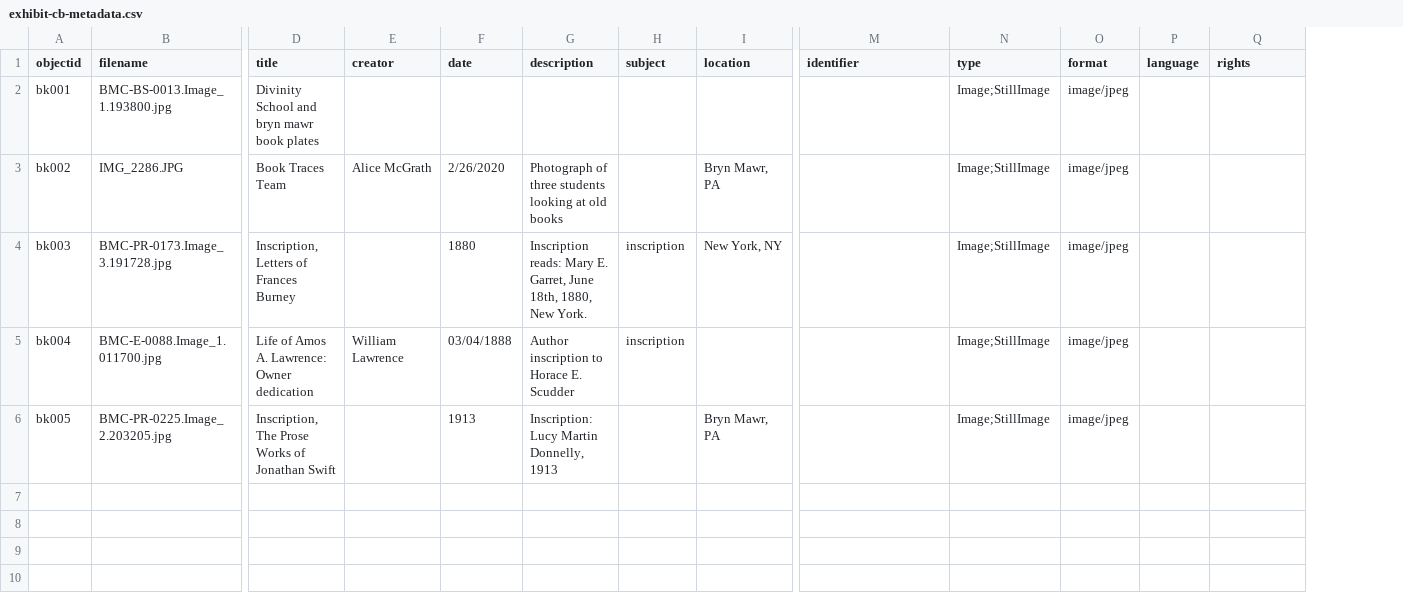
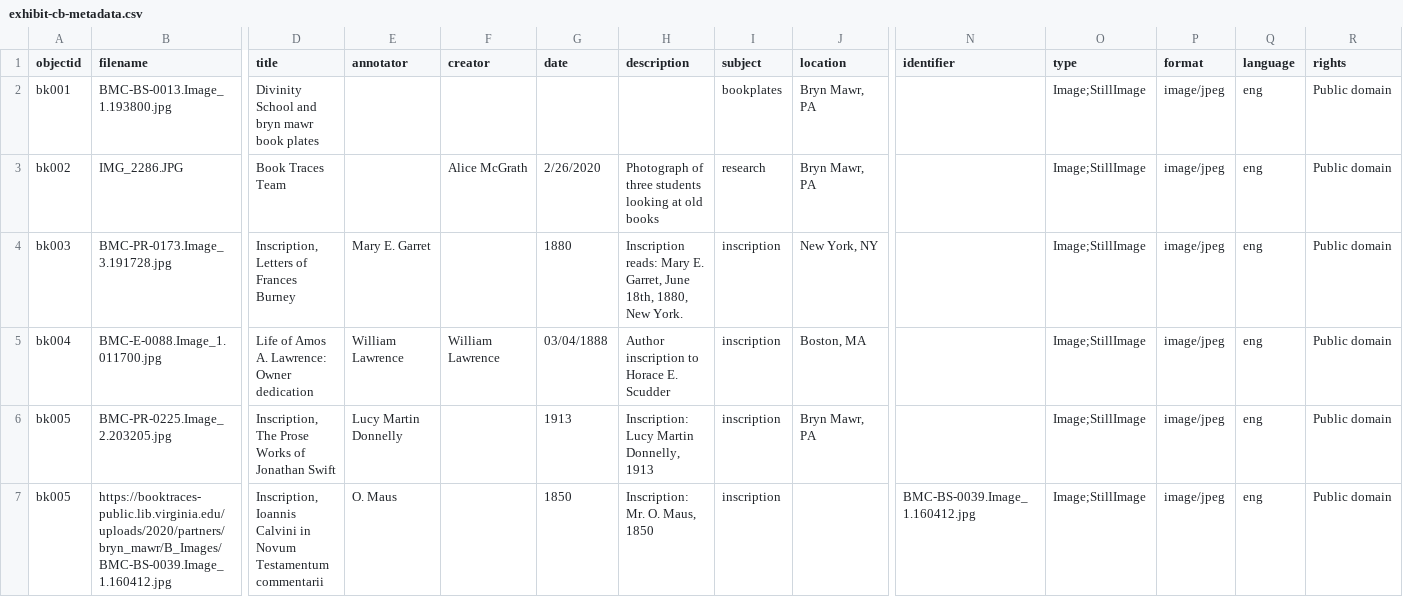
Before and after one commit to atmcgrath/exhibit-cb, a CSV file: _data/exhibit-cb-metadata.csv, drawn as a sheet; only a part is shown, gaps mark what is left out; addresses are those after the commit; rows hold the shown columns only; the diff names each change by its address in the sheet, - before the commit and + after, or states it on an @@ line.

```diff
--- a/_data/exhibit-cb-metadata.csv
+++ b/_data/exhibit-cb-metadata.csv
+column E (annotator), rows 4-6: Mary E. Garret | William Lawrence | Lucy Martin Donnelly
-I2 (subject): (empty)
+I2 (subject): bookplates
-J2 (location): (empty)
+J2 (location): Bryn Mawr, PA
-Q2:Q6 (language): (empty)
+Q2:Q6 (language): eng
-R2:R6 (rights): (empty)
+R2:R6 (rights): Public domain
-I3 (subject): (empty)
+I3 (subject): research
-J5 (location): (empty)
+J5 (location): Boston, MA
-I6 (subject): (empty)
+I6 (subject): inscription
+row 7: bk005 | https://booktraces-public.lib.virginia.edu/uploads/2020/partners/bryn_mawr/B_Images/BMC-BS-0039.Image_1.160412.jpg | Inscription, Ioannis Calvini in Novum Testamentum commentarii | O. Maus |  | 1850 | Inscription: Mr. O. Maus, 1850 | inscription |  | BMC-BS-0039.Image_1.160412.jpg | Image;StillImage | image/jpeg | eng | Public domain
```
Also changed, not shown: _data/config-metadata.csv, 8 other files.
